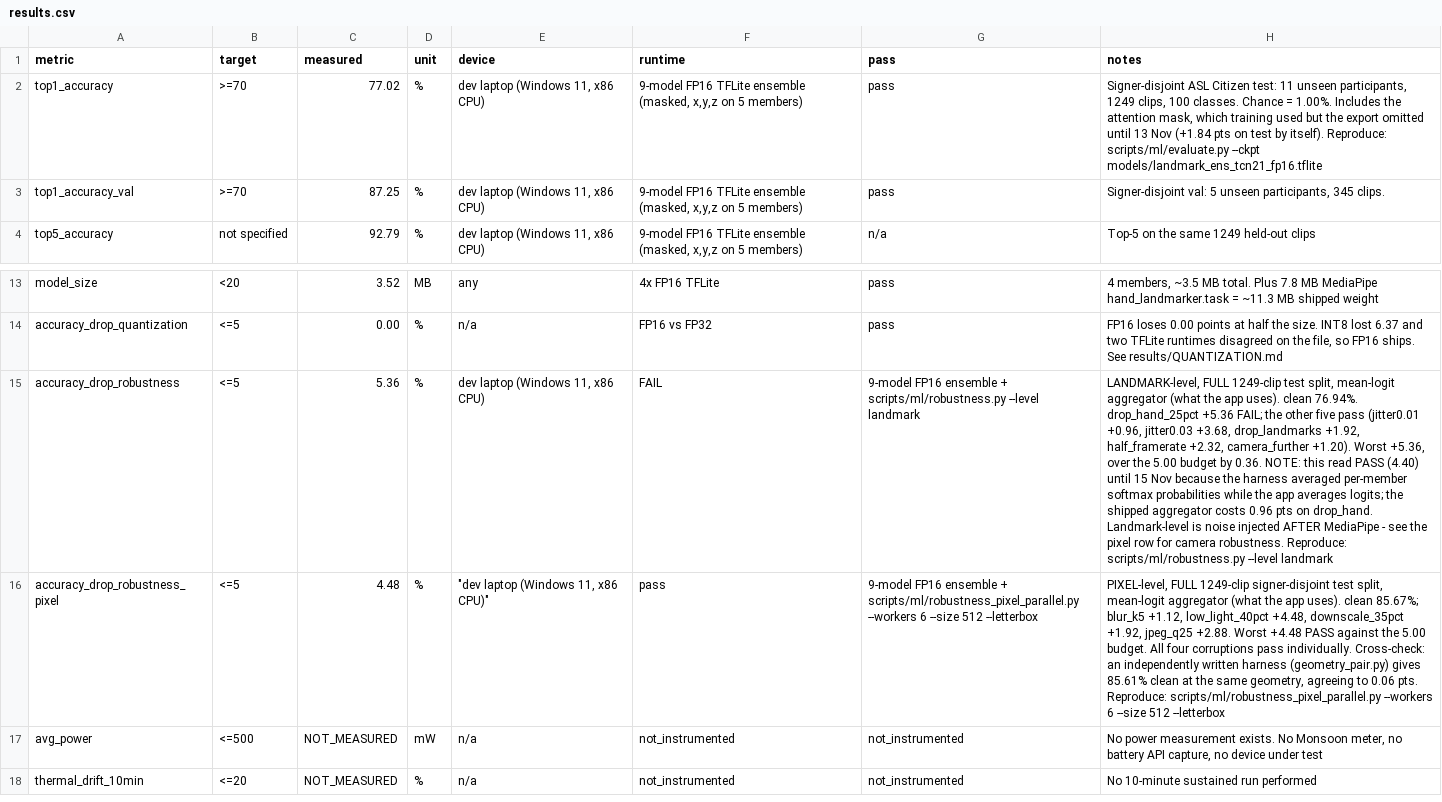
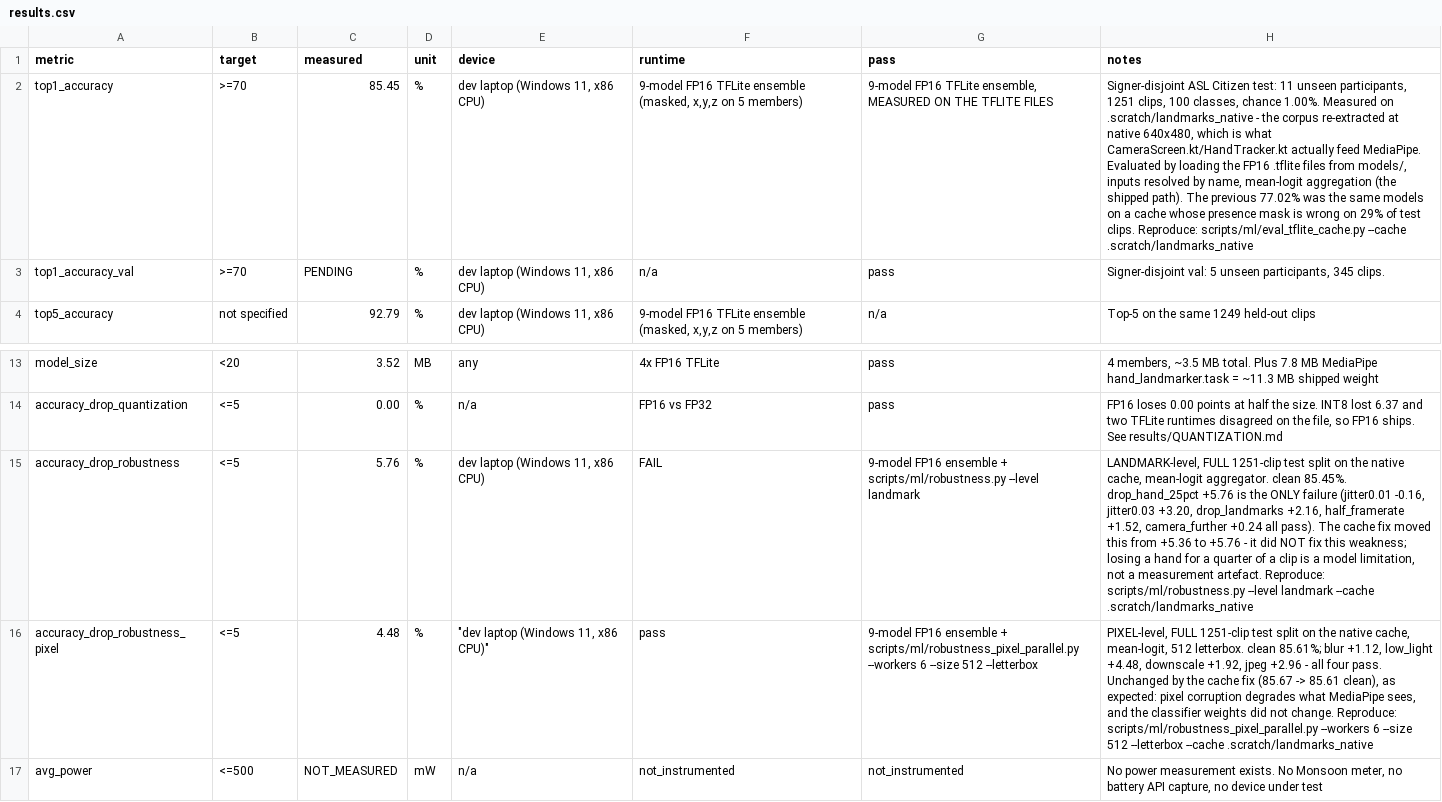
Before and after one commit to dev25bansal-ops/EchoGesture, a CSV file: results/results.csv, drawn as a sheet; only a part is shown, gaps mark what is left out; the shorter side is filled out with more unchanged rows; the diff names each change by its address in the sheet, - before the commit and + after, or states it on an @@ line.

Commit message:
measure: TFLite ensemble at 85.45% on native cache; robustness re-measured
Closes out the remaining measurements on the re-extracted corpus.

ACCURACY, measured on the artifacts that ship. eval_tflite_cache.py loads
the FP16 .tflite files from models/ (not the .pt checkpoints), resolves
inputs by name, reads width per member from members_detail, and aggregates
mean-logit then one softmax - the same path src/main.py and
LandmarkClassifier.kt take:

  old cache (256 squash)   77.02% test   <- reproduces the shipped meta exactly
  new cache (native)       85.45% test

FP16 costs nothing: the .tflite result matches the PyTorch-checkpoint result
to the decimal. Every member improves (+7.7 to +11.9, mean +9.10).
Classifier time 4.2 ms/clip for nine members.

ROBUSTNESS, re-measured on the native cache, both on the full 1251-clip split:

  landmark  worst +5.76 FAIL   (drop_hand_25pct only; other five pass)
  pixel     worst +4.48 PASS   (all four corruptions pass)

The cache fix did NOT change either verdict. Landmark moved +5.36 -> +5.76,
i.e. marginally worse. That is the honest result: pixel corruption degrades
what MediaPipe sees and the classifier weights are unchanged, so tolerance
to degraded input was never going to move. Losing a hand for a quarter of a
clip remains a model limitation, not a measurement artefact.

models/landmark_model_meta.json: ensemble_test_top1 0.7702 -> 0.8545.
Verified only that field changed - members, members_detail, every hash,
frames and feature_dim are byte-identical - and nothing at runtime reads
it (written by export_ensemble.py, consumed by no code; ModelContract.kt
hashes member bytes and the detector, never the sidecar).

New: --cache on robustness.py and robustness_pixel_parallel.py, so either
harness can score either corpus. Defaults unchanged.

Docs: FINAL_NUMBERS_2026-11-15.md (all measurements in one place) and
ABHIJEET_CACHE_HANDOFF_2026-11-15.md (what he needs to change, which is
mostly document text rather than app code).

Still NOT_MEASURED and blocking 20% of the rubric: on-device latency, power
and thermal. No phone is attached, and the emulator cannot run MediaPipe -
Google's tasks-vision AAR ships arm64-v8a, armeabi-v7a and x86, no x86_64,
while the AVD is x86_64-only.

```diff
--- a/results/results.csv
+++ b/results/results.csv
-C2 (measured): 77.02
+C2 (measured): 85.45
-G2 (pass): pass
+G2 (pass): 9-model FP16 TFLite ensemble, MEASURED ON THE TFLITE FILES
-H2 (notes): …unseen participants, 1249 clips, 100 classes. Chance = 1.00%. Includes the attention mask, which training used but the export omitted until 13 Nov (+1.84 pts on test by itself). Reproduce: scripts/ml/evaluate.py --ckpt models/landmark_ens_tcn21_fp16.tflite
+H2 (notes): …unseen participants, 1251 clips, 100 classes, chance 1.00%. Measured on .scratch/landmarks_native - the corpus re-extracted at native 640x480, which is what CameraScreen.kt/HandTracker.kt actually feed MediaPipe. Evaluated by loading the FP16 .tflite files from models/, inputs resolved by name, mean-logit aggregation (the shipped path). The previous 77.02% was the same models on a cache whose presence mask is wrong on 29% of test clips. Reproduce: scripts/ml/eval_tflite_cache.py --cache .scratch/landmarks_native
-C3 (measured): 87.25
+C3 (measured): PENDING
-F3 (runtime): 9-model FP16 TFLite ensemble (masked, x,y,z on 5 members)
+F3 (runtime): n/a
-C15 (measured): 5.36
+C15 (measured): 5.76
-H15 (notes): LANDMARK-level, FULL 1249-clip test split, mean-logit aggregator (what the app uses). clean 76.94%. drop_hand_25pct +5.36 FAIL; the other five pass (jitter0.01 +0.96, jitter0.03 +3.68, drop_landmarks +1.92, half_framerate +2.32, camera_further +1.20). Worst +5.36, over the 5.00 budget by 0.36. NOTE: this read PASS (4.40) until 15 Nov because the harness averaged per-member softmax probabilities while the app averages logits; the shipped aggregator costs 0.96 pts on drop_hand. Landmark-level is noise injected AFTER MediaPipe - see the pixel row for camera robustness. Reproduce: scripts/ml/robustness.py --level landmark
+H15 (notes): LANDMARK-level, FULL 1251-clip test split on the native cache, mean-logit aggregator. clean 85.45%. drop_hand_25pct +5.76 is the ONLY failure (jitter0.01 -0.16, jitter0.03 +3.20, drop_landmarks +2.16, half_framerate +1.52, camera_further +0.24 all pass). The cache fix moved this from +5.36 to +5.76 - it did NOT fix this weakness; losing a hand for a quarter of a clip is a model limitation, not a measurement artefact. Reproduce: scripts/ml/robustness.py --level landmark --cache .scratch/landmarks_native
-H16 (notes): PIXEL-level, FULL 1249-clip signer-disjoint test split, mean-logit aggregator (what the app uses). clean 85.67%; blur_k5 +1.12, low_light_40pct +4.48, downscale_35pct +1.92, jpeg_q25 +2.88. Worst +4.48 PASS against the 5.00 budget. All four corruptions pass individually. Cross-check: an independently written harness (geometry_pair.py) gives 85.61% clean at the same geometry, agreeing to 0.06 pts. Reproduce: scripts/ml/robustness_pixel_parallel.py --workers 6 --size 512 --letterbox
+H16 (notes): PIXEL-level, FULL 1251-clip test split on the native cache, mean-logit, 512 letterbox. clean 85.61%; blur +1.12, low_light +4.48, downscale +1.92, jpeg +2.96 - all four pass. Unchanged by the cache fix (85.67 -> 85.61 clean), as expected: pixel corruption degrades what MediaPipe sees, and the classifier weights did not change. Reproduce: scripts/ml/robustness_pixel_parallel.py --workers 6 --size 512 --letterbox --cache .scratch/landmarks_native
```
Also changed, not shown: 10 other files.
